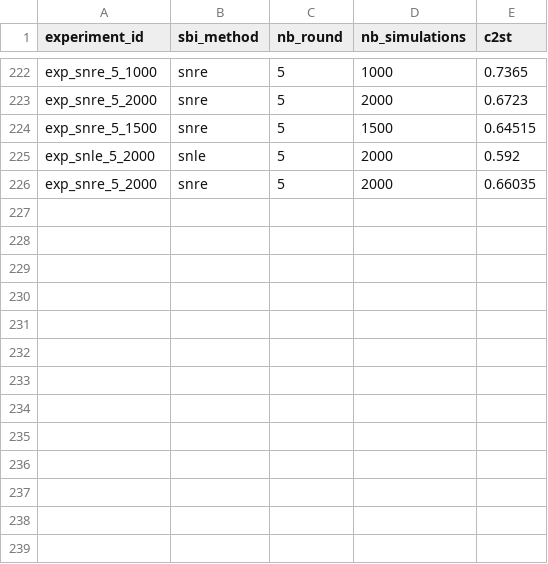
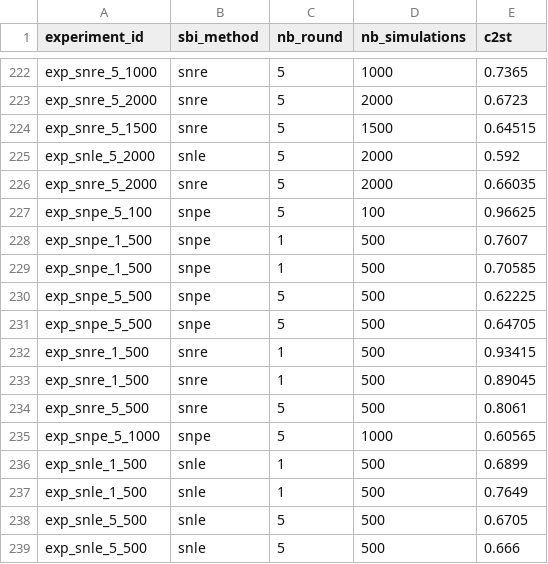
Before and after one commit to LSSTDESC/sbi_bm_lens, a CSV file: results/results_bm_sbi.csv, drawn as a sheet; only a part is shown, gaps mark what is left out; the diff names each change by its address in the sheet, - before the commit and + after, or states it on an @@ line.

Commit message:
updt results

```diff
--- a/results/results_bm_sbi.csv
+++ b/results/results_bm_sbi.csv
+row 227: exp_snpe_5_100 | snpe | 5 | 100 | 0.96625
+row 228: exp_snpe_1_500 | snpe | 1 | 500 | 0.7607
+row 229: exp_snpe_1_500 | snpe | 1 | 500 | 0.70585
+row 230: exp_snpe_5_500 | snpe | 5 | 500 | 0.62225
+row 231: exp_snpe_5_500 | snpe | 5 | 500 | 0.64705
+row 232: exp_snre_1_500 | snre | 1 | 500 | 0.93415
+row 233: exp_snre_1_500 | snre | 1 | 500 | 0.89045
+row 234: exp_snre_5_500 | snre | 5 | 500 | 0.8061
+row 235: exp_snpe_5_1000 | snpe | 5 | 1000 | 0.60565
+row 236: exp_snle_1_500 | snle | 1 | 500 | 0.6899
+row 237: exp_snle_1_500 | snle | 1 | 500 | 0.7649
+row 238: exp_snle_5_500 | snle | 5 | 500 | 0.6705
+row 239: exp_snle_5_500 | snle | 5 | 500 | 0.666
```
